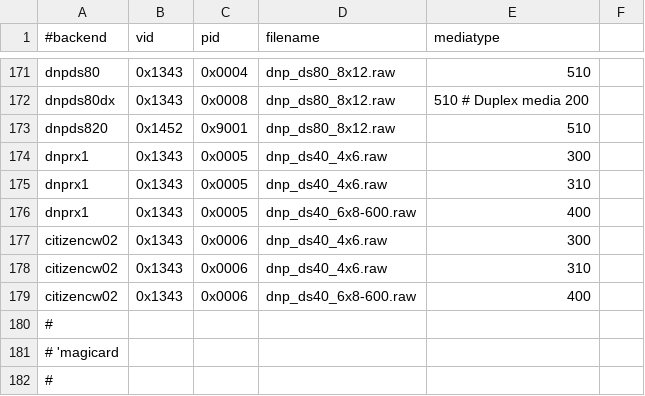
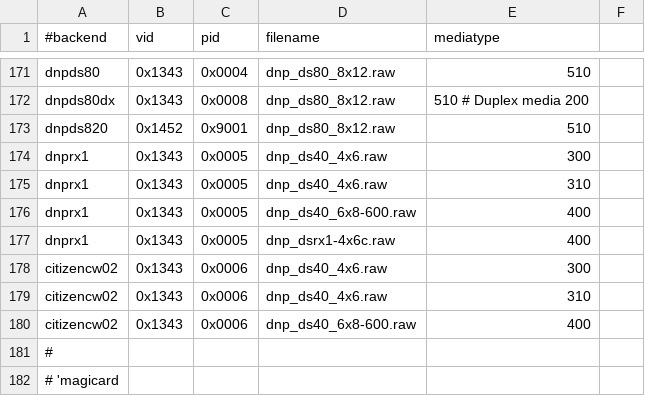
Before and after one commit to Performed/selphy_print, a CSV file: regression.csv, drawn as a sheet; only a part is shown, gaps mark what is left out; the shorter side is filled out with more unchanged rows; the diff names each change by its address in the sheet, - before the commit and + after, or states it on an @@ line.

```diff
--- a/regression.csv
+++ b/regression.csv
+row 177: dnprx1 | 0x1343 | 0x0005 | dnp_dsrx1-4x6c.raw | 400
```
Also changed, not shown: 2 other files.
